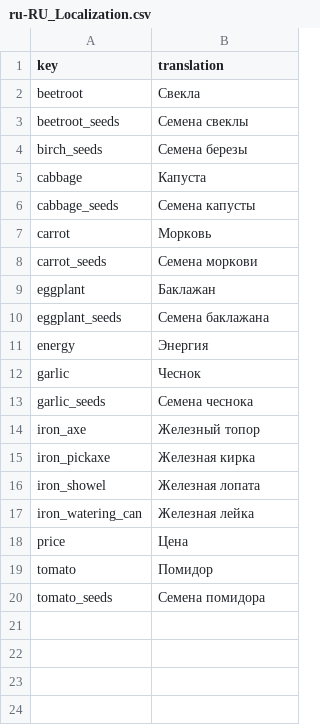
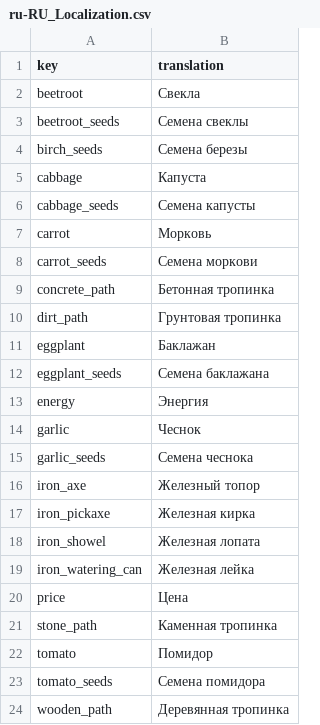
Before and after one commit to TheRickMountain/Ay-Bulak, a CSV file: palmesneo_village/palmesneo_village/Content/Localization/ru-RU_Localization.csv, drawn as a sheet.

Commit message:
Доработка тропинок
- Обновление спрайта всех тропинок
- Добавлена бетонная тропинка
- Локализация

```diff
--- a/palmesneo_village/palmesneo_village/Content/Localization/ru-RU_Localization.csv
+++ b/palmesneo_village/palmesneo_village/Content/Localization/ru-RU_Localization.csv
@@ -8,2 +8,4 @@ carrot,Морковь
 carrot_seeds,Семена моркови
+concrete_path,Бетонная тропинка
+dirt_path,Грунтовая тропинка
 eggplant,Баклажан
@@ -18,3 +20,5 @@ iron_watering_can,Железная лейка
 price,Цена
+stone_path,Каменная тропинка
 tomato,Помидор
 tomato_seeds,Семена помидора
+wooden_path,Деревянная тропинка
```
Also changed, not shown: palmesneo_village/palmesneo_village/Content/Localization/en-US_Localization.csv, palmesneo_village/palmesneo_village/Content/Localization/ky-KY_Localization.csv, 3 other files.
